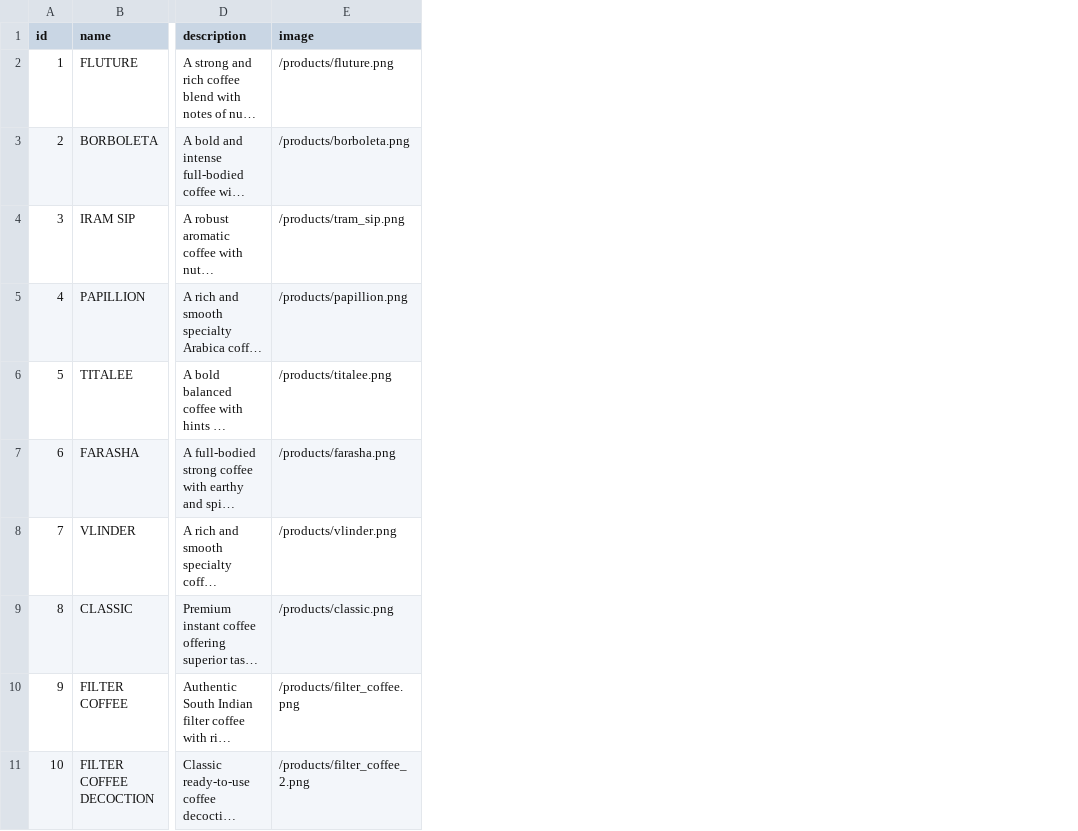
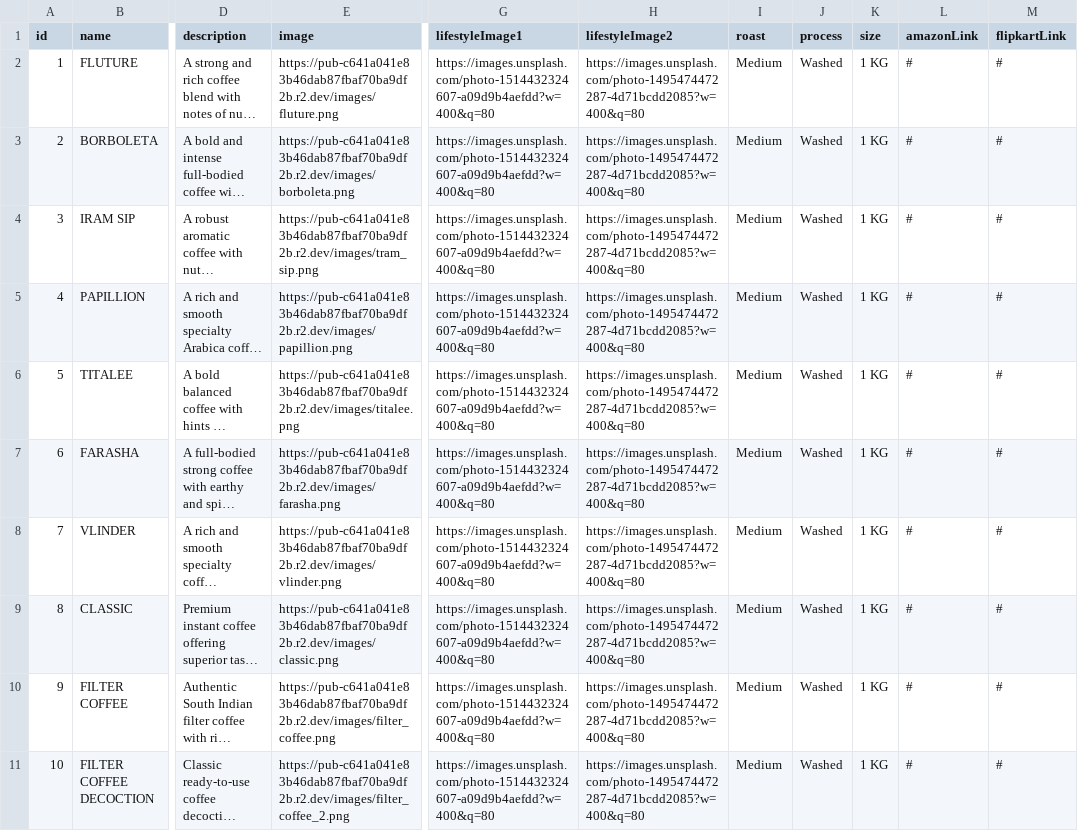
Before and after one commit to karthikhkamath72002/coffee-store, a CSV file: public/products-template.csv, drawn as a sheet; only a part is shown, gaps mark what is left out; long unchanged cells end in …; the diff names each change by its address in the sheet, - before the commit and + after, or states it on an @@ line.

```diff
--- a/public/products-template.csv
+++ b/public/products-template.csv
+column G (lifestyleImage1), rows 2-11: all https://images.unsplash.com/photo-1514432324607-a09d9b4aefdd?w=400&q=80
+column H (lifestyleImage2), rows 2-11: all https://images.unsplash.com/photo-1495474472287-4d71bcdd2085?w=400&q=80
+column I (roast), rows 2-11: all Medium
+column J (process), rows 2-11: all Washed
+column K (size), rows 2-11: all 1 KG
+column L (amazonLink), rows 2-11: all #
+column M (flipkartLink), rows 2-11: all #
-E2 (image): /products/fluture.png
+E2 (image): https://pub-c641a041e83b46dab87fbaf70ba9df2b.r2.dev/images/fluture.png
-E3 (image): /products/borboleta.png
+E3 (image): https://pub-c641a041e83b46dab87fbaf70ba9df2b.r2.dev/images/borboleta.png
-E4 (image): /products/tram_sip.png
+E4 (image): https://pub-c641a041e83b46dab87fbaf70ba9df2b.r2.dev/images/tram_sip.png
-E5 (image): /products/papillion.png
+E5 (image): https://pub-c641a041e83b46dab87fbaf70ba9df2b.r2.dev/images/papillion.png
-E6 (image): /products/titalee.png
+E6 (image): https://pub-c641a041e83b46dab87fbaf70ba9df2b.r2.dev/images/titalee.png
-E7 (image): /products/farasha.png
+E7 (image): https://pub-c641a041e83b46dab87fbaf70ba9df2b.r2.dev/images/farasha.png
-E8 (image): /products/vlinder.png
+E8 (image): https://pub-c641a041e83b46dab87fbaf70ba9df2b.r2.dev/images/vlinder.png
-E9 (image): /products/classic.png
+E9 (image): https://pub-c641a041e83b46dab87fbaf70ba9df2b.r2.dev/images/classic.png
-E10 (image): /products/filter_coffee.png
+E10 (image): https://pub-c641a041e83b46dab87fbaf70ba9df2b.r2.dev/images/filter_coffee.png
-E11 (image): /products/filter_coffee_2.png
+E11 (image): https://pub-c641a041e83b46dab87fbaf70ba9df2b.r2.dev/images/filter_coffee_2.png
```
Also changed, not shown: 19 other files.
